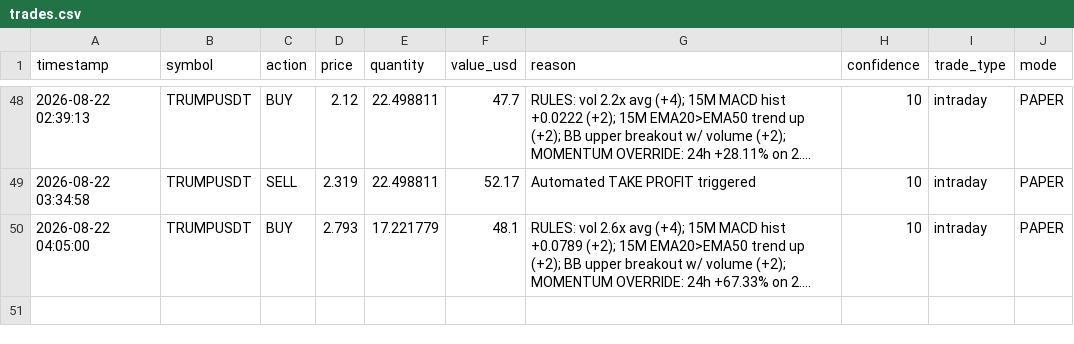
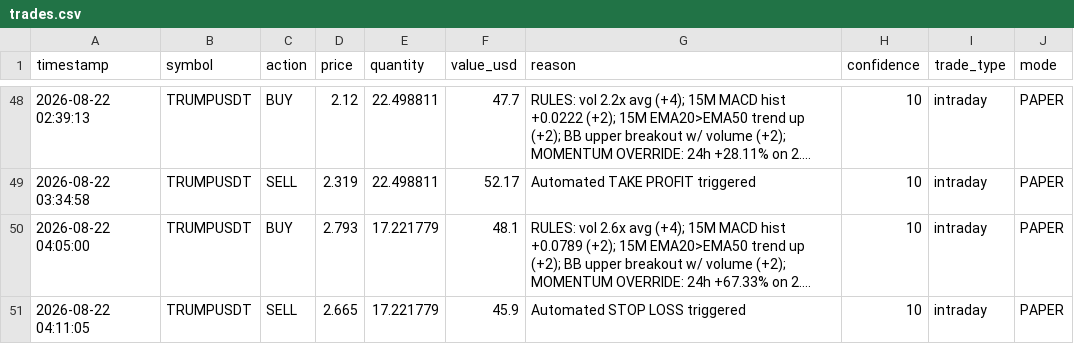
Before and after one commit to novaigtools/trading-agent, a CSV file: trades.csv, drawn as a sheet; only a part is shown, gaps mark what is left out; long unchanged cells end in …; the diff names each change by its address in the sheet, - before the commit and + after, or states it on an @@ line.

```diff
--- a/trades.csv
+++ b/trades.csv
+row 51: 2026-08-22 04:11:05 | TRUMPUSDT | SELL | 2.665 | 17.221779 | 45.9 | Automated STOP LOSS triggered | 10 | intraday | PAPER
```
Also changed, not shown: 1 other file.
